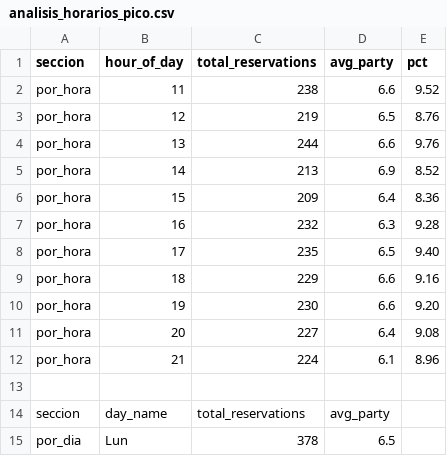
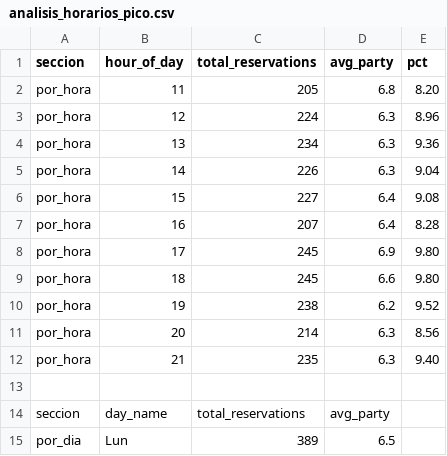
Before and after one commit to JoseJimenez01/Analysis-Process_OLAP, a CSV file: analytics/reports/analisis_horarios_pico.csv, drawn as a sheet; only a part is shown; the diff covers the shown part only.

```diff
--- a/analytics/reports/analisis_horarios_pico.csv
+++ b/analytics/reports/analisis_horarios_pico.csv
@@ -1,15 +1,15 @@
 seccion,hour_of_day,total_reservations,avg_party,pct
-por_hora,11,238,6.6,9.52
-por_hora,12,219,6.5,8.76
-por_hora,13,244,6.6,9.76
-por_hora,14,213,6.9,8.52
-por_hora,15,209,6.4,8.36
-por_hora,16,232,6.3,9.28
-por_hora,17,235,6.5,9.40
-por_hora,18,229,6.6,9.16
-por_hora,19,230,6.6,9.20
-por_hora,20,227,6.4,9.08
-por_hora,21,224,6.1,8.96
+por_hora,11,205,6.8,8.20
+por_hora,12,224,6.3,8.96
+por_hora,13,234,6.3,9.36
+por_hora,14,226,6.3,9.04
+por_hora,15,227,6.4,9.08
+por_hora,16,207,6.4,8.28
+por_hora,17,245,6.9,9.80
+por_hora,18,245,6.6,9.80
+por_hora,19,238,6.2,9.52
+por_hora,20,214,6.3,8.56
+por_hora,21,235,6.3,9.40
 
 seccion,day_name,total_reservations,avg_party
-por_dia,Lun,378,6.5
+por_dia,Lun,389,6.5
```
Also changed, not shown: 7 added rows, 7 removed rows and 24 edited cells elsewhere in this file, analytics/reports/actividad_clientes_zona.csv, analytics/reports/analisis_crecimiento_mensual.csv, 19 other files.
